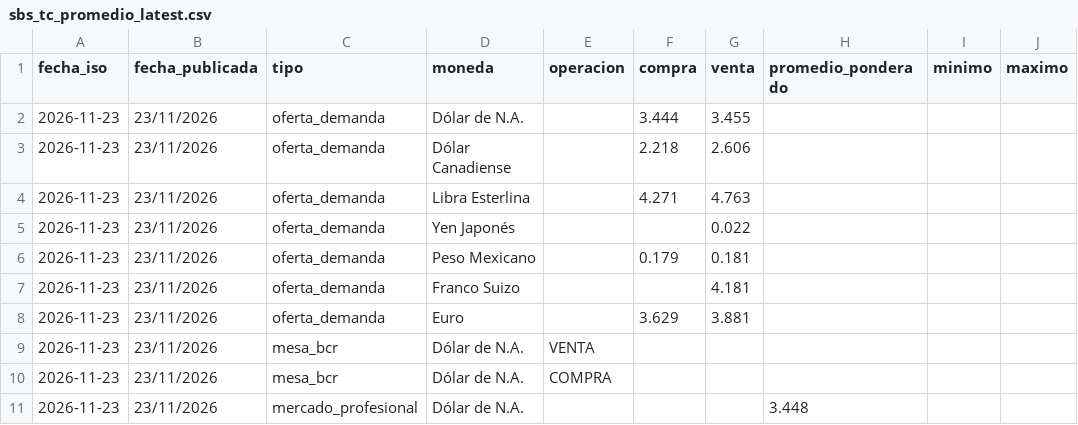
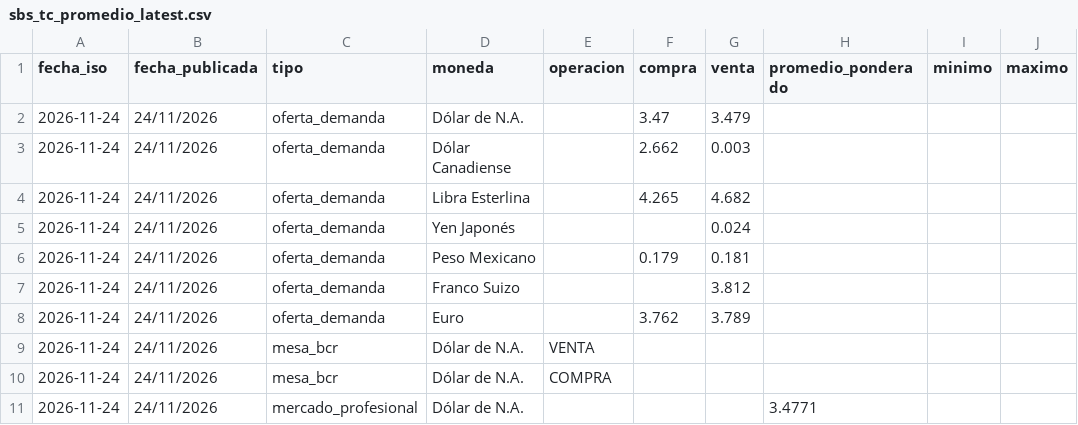
Before and after one commit to Walterchb/sbs-tc-contable, a CSV file: data/sbs_tc_promedio_latest.csv, drawn as a sheet.

```diff
--- a/data/sbs_tc_promedio_latest.csv
+++ b/data/sbs_tc_promedio_latest.csv
@@ -1,11 +1,11 @@
 fecha_iso,fecha_publicada,tipo,moneda,operacion,compra,venta,promedio_ponderado,minimo,maximo
-2026-11-23,23/11/2026,oferta_demanda,Dólar de N.A.,,3.444,3.455,,,
-2026-11-23,23/11/2026,oferta_demanda,Dólar Canadiense,,2.218,2.606,,,
-2026-11-23,23/11/2026,oferta_demanda,Libra Esterlina,,4.271,4.763,,,
-2026-11-23,23/11/2026,oferta_demanda,Yen Japonés,,,0.022,,,
-2026-11-23,23/11/2026,oferta_demanda,Peso Mexicano,,0.179,0.181,,,
-2026-11-23,23/11/2026,oferta_demanda,Franco Suizo,,,4.181,,,
-2026-11-23,23/11/2026,oferta_demanda,Euro,,3.629,3.881,,,
-2026-11-23,23/11/2026,mesa_bcr,Dólar de N.A.,VENTA,,,,,
-2026-11-23,23/11/2026,mesa_bcr,Dólar de N.A.,COMPRA,,,,,
-2026-11-23,23/11/2026,mercado_profesional,Dólar de N.A.,,,,3.448,,
+2026-11-24,24/11/2026,oferta_demanda,Dólar de N.A.,,3.47,3.479,,,
+2026-11-24,24/11/2026,oferta_demanda,Dólar Canadiense,,2.662,0.003,,,
+2026-11-24,24/11/2026,oferta_demanda,Libra Esterlina,,4.265,4.682,,,
+2026-11-24,24/11/2026,oferta_demanda,Yen Japonés,,,0.024,,,
+2026-11-24,24/11/2026,oferta_demanda,Peso Mexicano,,0.179,0.181,,,
+2026-11-24,24/11/2026,oferta_demanda,Franco Suizo,,,3.812,,,
+2026-11-24,24/11/2026,oferta_demanda,Euro,,3.762,3.789,,,
+2026-11-24,24/11/2026,mesa_bcr,Dólar de N.A.,VENTA,,,,,
+2026-11-24,24/11/2026,mesa_bcr,Dólar de N.A.,COMPRA,,,,,
+2026-11-24,24/11/2026,mercado_profesional,Dólar de N.A.,,,,3.4771,,
```
Also changed, not shown: data/sbs_tc_promedio_history.csv, 5 other files.
